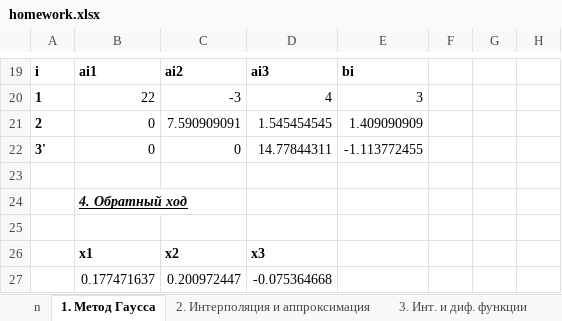
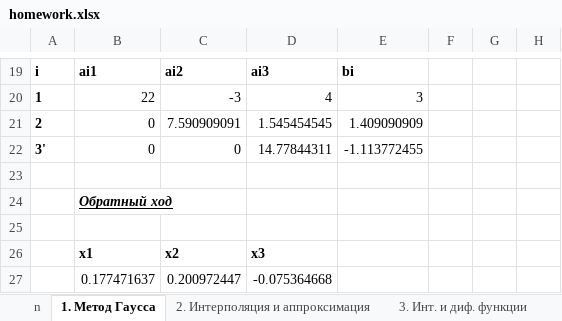
Before and after one commit to DV1X3R/tti-computer-science, an Excel workbook: IV. Fourth Year/cs-numerical/homework.xlsx, sheet 1. Метод Гаусса, drawn as a sheet; only a part is shown, gaps mark what is left out; values as stored, in another font and other column widths than the file's, no borders; charts and pictures and conditional formats not drawn; the diff names each change by its address in the sheet, - before the commit and + after, or states it on an @@ line.

```diff
--- a/IV. Fourth Year/cs-numerical/homework.xlsx (sheet 1. Метод Гаусса)
+++ b/IV. Fourth Year/cs-numerical/homework.xlsx (sheet 1. Метод Гаусса)
-B24: 4. Обратный ход
+B24: Обратный ход
```
Also changed, not shown: sheet 2. Интерполяция и аппроксимация, sheet 3. Инт. и диф. функции, other sheet tabs, formulas that keep their value, charts or pictures.
